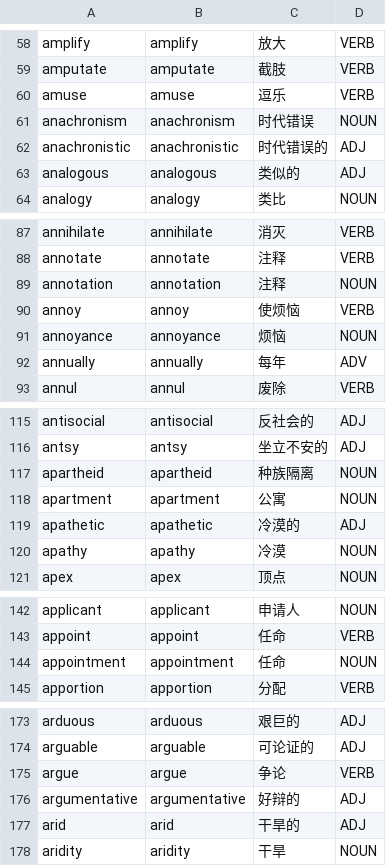
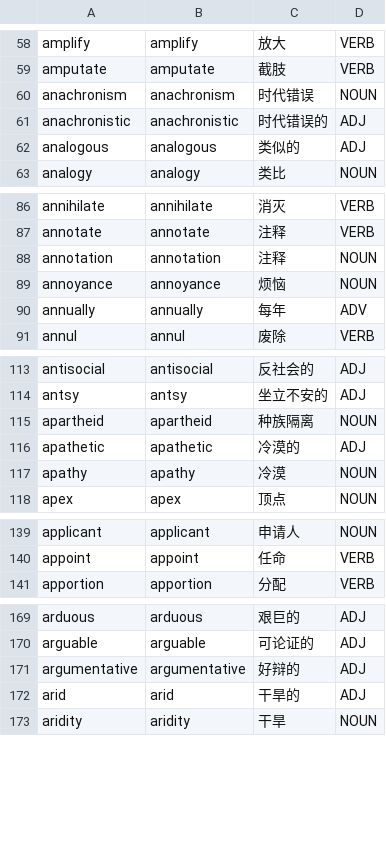
Before and after one commit to Jonathangadeaharder/VocabLevels, a CSV file: english/C1.csv, drawn as a sheet; only a part is shown, gaps mark what is left out; the diff covers the shown part only.

```diff
--- a/english/C1.csv
+++ b/english/C1.csv
@@ -59,3 +59,2 @@ amplify,amplify,放大,VERB
 amputate,amputate,截肢,VERB
-amuse,amuse,逗乐,VERB
 anachronism,anachronism,时代错误,NOUN
@@ -89,3 +88,2 @@ annotate,annotate,注释,VERB
 annotation,annotation,注释,NOUN
-annoy,annoy,使烦恼,VERB
 annoyance,annoyance,烦恼,NOUN
@@ -117,3 +115,2 @@ antsy,antsy,坐立不安的,ADJ
 apartheid,apartheid,种族隔离,NOUN
-apartment,apartment,公寓,NOUN
 apathetic,apathetic,冷漠的,ADJ
@@ -143,3 +140,2 @@ applicant,applicant,申请人,NOUN
 appoint,appoint,任命,VERB
-appointment,appointment,任命,NOUN
 apportion,apportion,分配,VERB
@@ -174,3 +170,2 @@ arduous,arduous,艰巨的,ADJ
 arguable,arguable,可论证的,ADJ
-argue,argue,争论,VERB
 argumentative,argumentative,好辩的,ADJ
```
Also changed, not shown: 34 removed rows elsewhere in this file, dutch/B2.csv, dutch/C1.csv, 10 other files.
